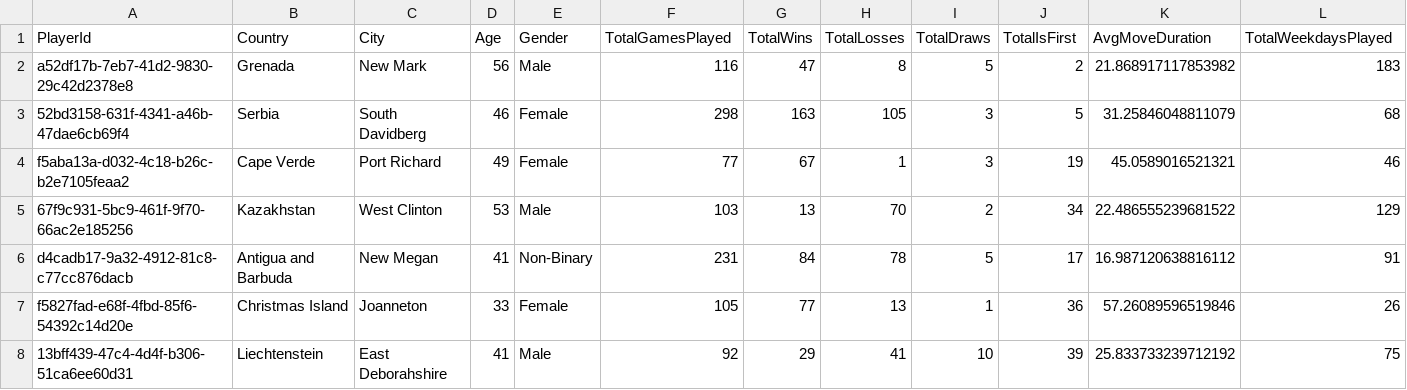
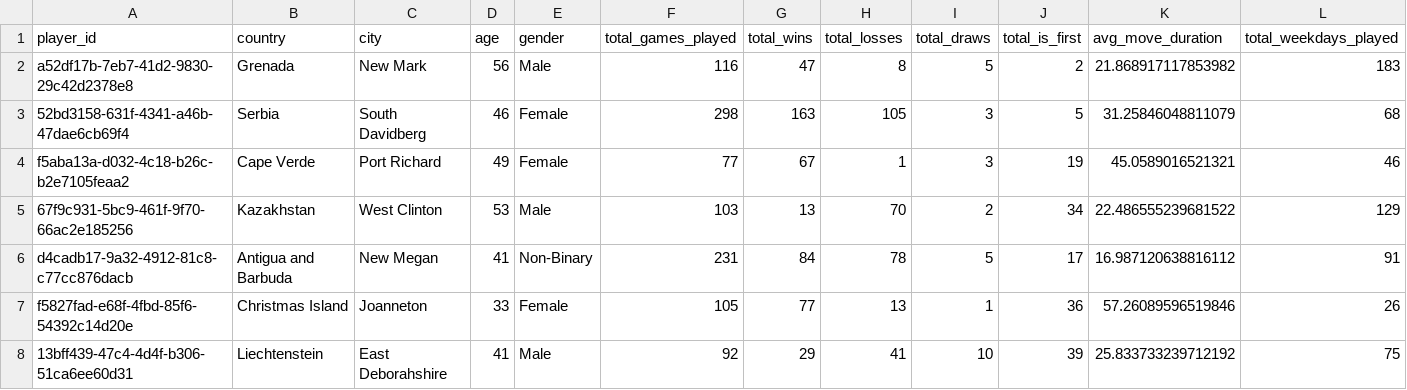
Before and after one commit to Kruts-Mykhailo/Chatbot-for-Guidance-and-Rules, a CSV file: statistics/data/train/training_data_updated.csv, drawn as a sheet; only a part is shown; removed rows and columns are numbered as before the commit, all else as after; rows hold the shown columns only; the diff names each change by its address in the sheet, - before the commit and + after, or states it on an @@ line.

```diff
--- a/statistics/data/train/training_data_updated.csv
+++ b/statistics/data/train/training_data_updated.csv
-row 1: PlayerId | Country | City | Age | Gender | TotalGamesPlayed | TotalWins | TotalLosses | TotalDraws | TotalIsFirst | AvgMoveDuration | TotalWeekdaysPlayed
+row 1: player_id | country | city | age | gender | total_games_played | total_wins | total_losses | total_draws | total_is_first | avg_move_duration | total_weekdays_played
```
Also changed, not shown: 7 other files.
